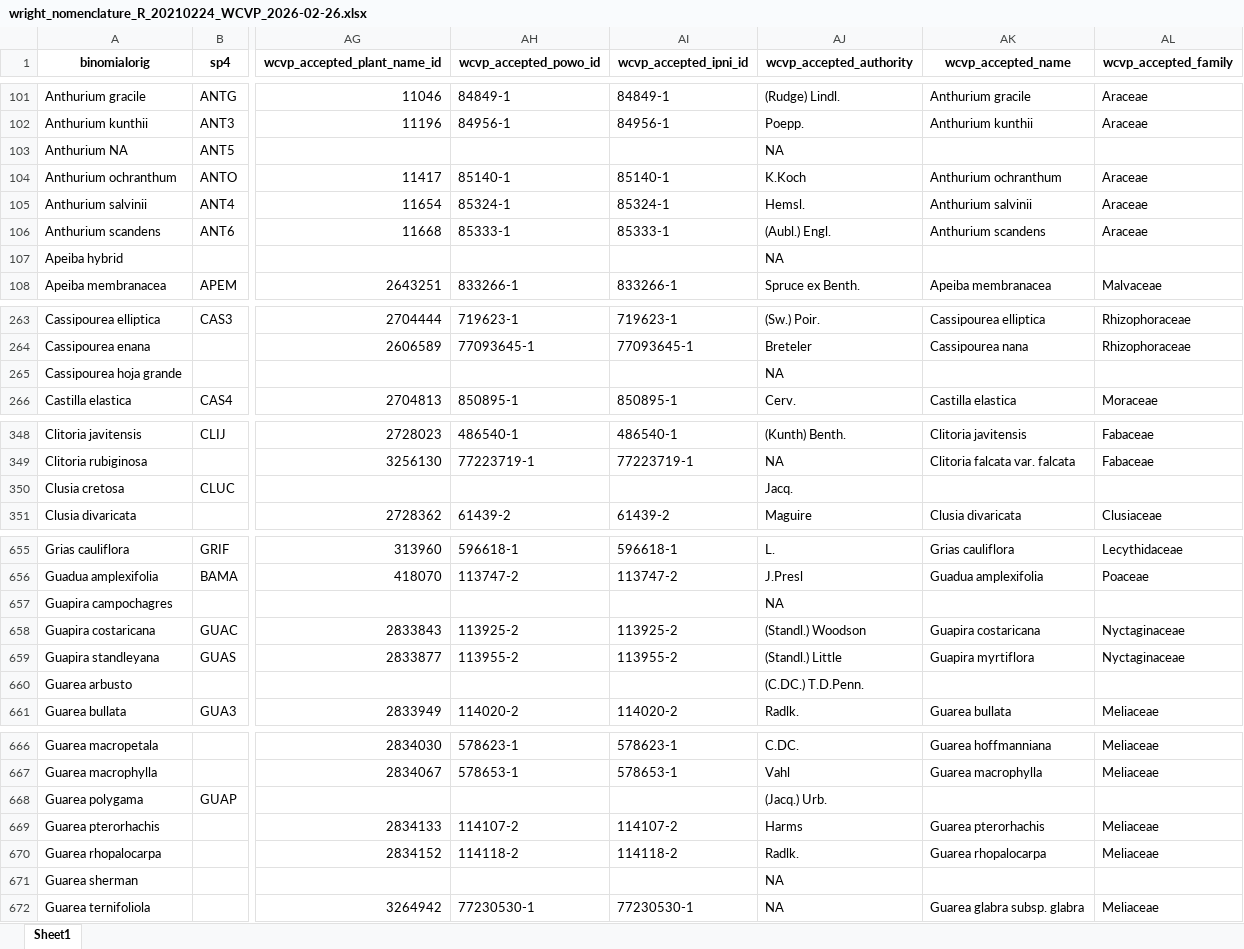
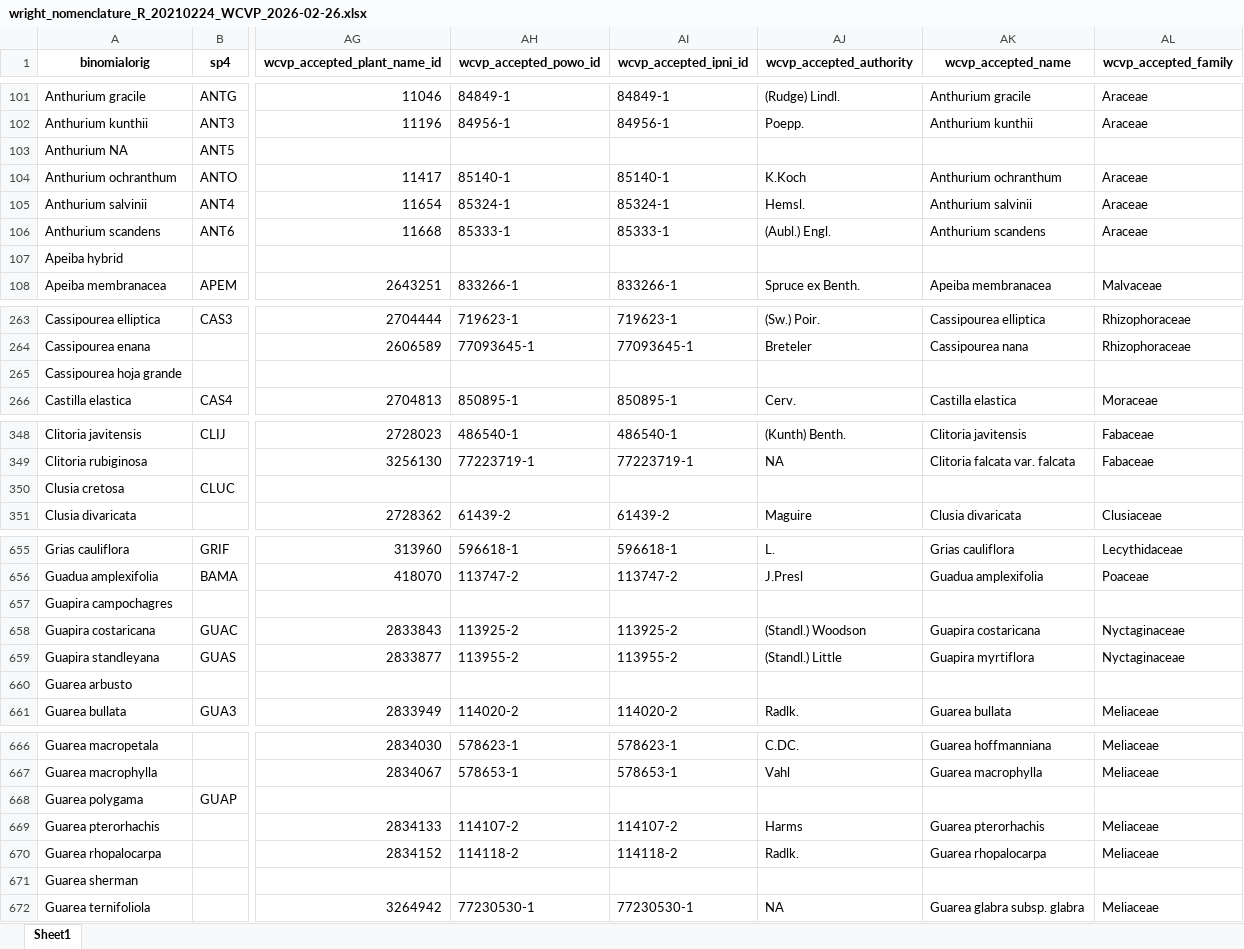
Before and after one commit to PanamaForestGEO/Panama_plant_species_lists, an Excel workbook: splists_out/wright_nomenclature_R_20210224_WCVP_2026-02-26.xlsx, sheet Sheet1, drawn as a sheet; only a part is shown, gaps mark what is left out; values as stored, in another font and other column widths than the file's, no borders; the diff covers the shown part only; the diff names each change by its address in the sheet, - before the commit and + after, or states it on an @@ line.

Commit message:
wcvp authority omission fixed

```diff
--- a/splists_out/wright_nomenclature_R_20210224_WCVP_2026-02-26.xlsx (sheet Sheet1)
+++ b/splists_out/wright_nomenclature_R_20210224_WCVP_2026-02-26.xlsx (sheet Sheet1)
-AJ103 (wcvp_accepted_authority): NA
+AJ103 (wcvp_accepted_authority): (empty)
-AJ107 (wcvp_accepted_authority): NA
+AJ107 (wcvp_accepted_authority): (empty)
-AJ265 (wcvp_accepted_authority): NA
+AJ265 (wcvp_accepted_authority): (empty)
-AJ350 (wcvp_accepted_authority): Jacq.
+AJ350 (wcvp_accepted_authority): (empty)
-AJ657 (wcvp_accepted_authority): NA
+AJ657 (wcvp_accepted_authority): (empty)
-AJ660 (wcvp_accepted_authority): (C.DC.) T.D.Penn.
+AJ660 (wcvp_accepted_authority): (empty)
-AJ668 (wcvp_accepted_authority): (Jacq.) Urb.
+AJ668 (wcvp_accepted_authority): (empty)
-AJ671 (wcvp_accepted_authority): NA
+AJ671 (wcvp_accepted_authority): (empty)
```
Also changed, not shown: 28 edited cells elsewhere in this sheet, splists_out/wright_nomenclature_R_20210224_WCVP_CHANGES_2026-02-26.xlsx, 2 other files.
